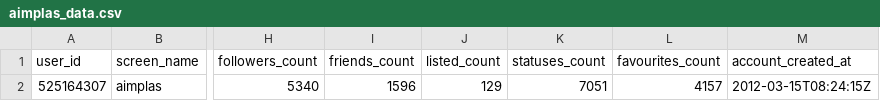
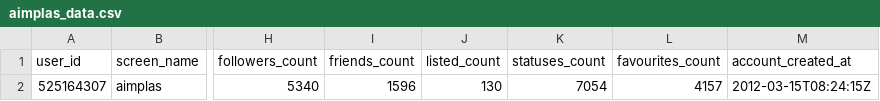
Before and after one commit to dicesAimplas/tw_dices, a CSV file: data_output/aimplas_data.csv, drawn as a sheet; only a part is shown, gaps mark what is left out; the diff names each change by its address in the sheet, - before the commit and + after, or states it on an @@ line.

```diff
--- a/data_output/aimplas_data.csv
+++ b/data_output/aimplas_data.csv
-J2 (listed_count): 129
+J2 (listed_count): 130
-K2 (statuses_count): 7051
+K2 (statuses_count): 7054
```
Also changed, not shown: data_output/aimplas_interactuers.csv, data_output/timeline_stats.csv, 2 other files.
